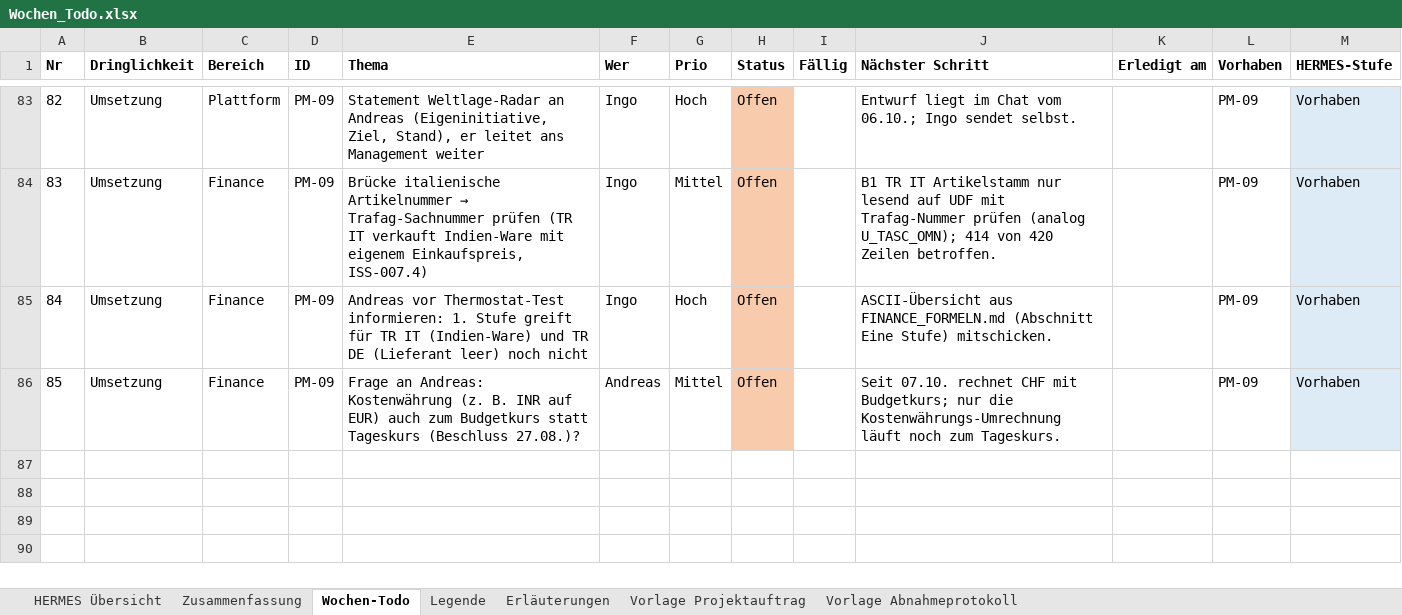
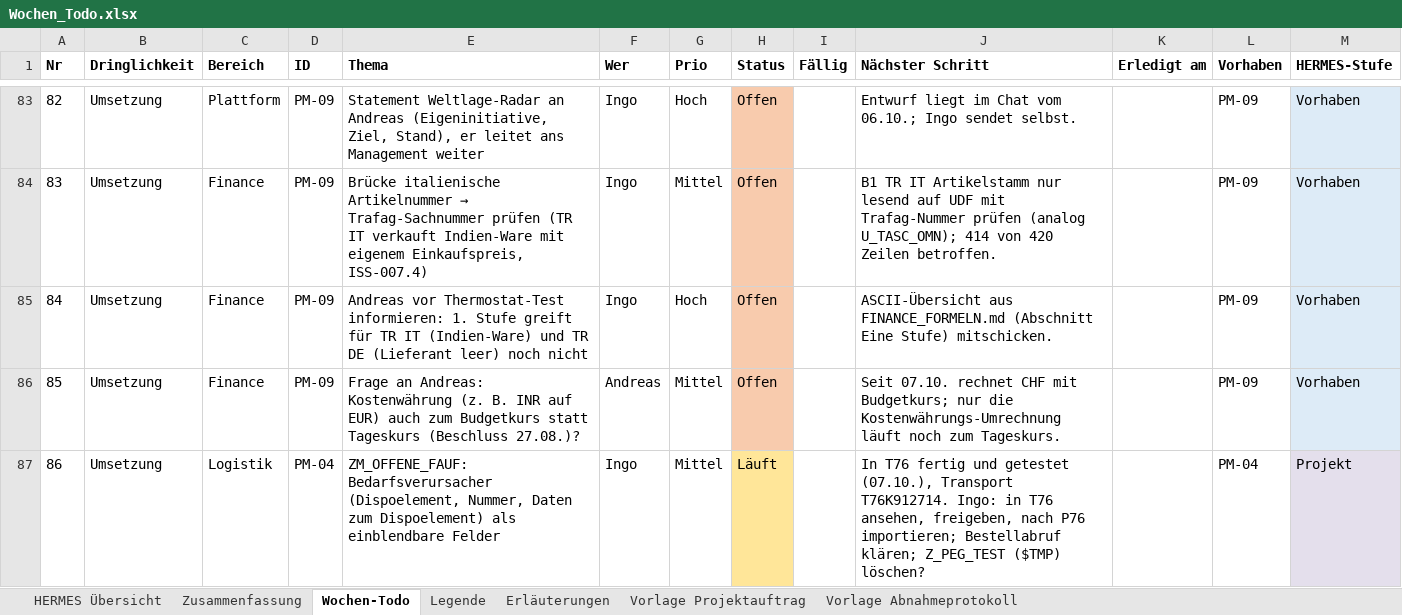
Before and after one commit to metacube2/Ai, an Excel workbook: TrafagSalesExporter/projektmanagement/Wochen_Todo.xlsx, sheet Wochen-Todo, drawn as a sheet; only a part is shown, gaps mark what is left out; values as stored, in another font and other column widths than the file's, no borders; the diff names each change by its address in the sheet, - before the commit and + after, or states it on an @@ line.

```diff
--- a/TrafagSalesExporter/projektmanagement/Wochen_Todo.xlsx (sheet Wochen-Todo)
+++ b/TrafagSalesExporter/projektmanagement/Wochen_Todo.xlsx (sheet Wochen-Todo)
+row 87: 86 | Umsetzung | Logistik | PM-04 | ZM_OFFENE_FAUF: Bedarfsverursacher (Dispoelement, Nummer, Daten zum Dispoelement) als einblendbare Felder | Ingo | Mittel | Läuft |  | In T76 fertig und getestet (07.10.), Transport T76K912714. Ingo: in T76 ansehen, freigeben, nach P76 importieren; Bestellabruf klären; Z_PEG_TEST ($TMP) löschen? |  | PM-04 | Projekt
```
Also changed, not shown: sheet HERMES Übersicht, 12 other files.
